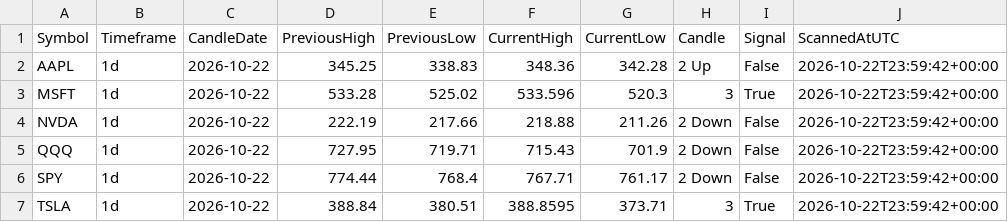
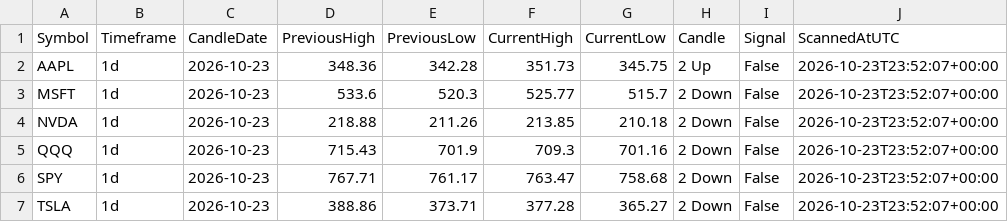
Before and after one commit to fazewalty/candle-scanner, a CSV file: current_scan.csv, drawn as a sheet.

```diff
--- a/current_scan.csv
+++ b/current_scan.csv
@@ -1,7 +1,7 @@
 Symbol,Timeframe,CandleDate,PreviousHigh,PreviousLow,CurrentHigh,CurrentLow,Candle,Signal,ScannedAtUTC
-AAPL,1d,2026-10-22,345.25,338.83,348.36,342.28,2 Up,False,2026-10-22T23:59:42+00:00
-MSFT,1d,2026-10-22,533.28,525.02,533.596,520.3,3,True,2026-10-22T23:59:42+00:00
-NVDA,1d,2026-10-22,222.19,217.66,218.88,211.26,2 Down,False,2026-10-22T23:59:42+00:00
-QQQ,1d,2026-10-22,727.95,719.71,715.43,701.9,2 Down,False,2026-10-22T23:59:42+00:00
-SPY,1d,2026-10-22,774.44,768.4,767.71,761.17,2 Down,False,2026-10-22T23:59:42+00:00
-TSLA,1d,2026-10-22,388.84,380.51,388.8595,373.71,3,True,2026-10-22T23:59:42+00:00
+AAPL,1d,2026-10-23,348.36,342.28,351.73,345.75,2 Up,False,2026-10-23T23:52:07+00:00
+MSFT,1d,2026-10-23,533.6,520.3,525.77,515.7,2 Down,False,2026-10-23T23:52:07+00:00
+NVDA,1d,2026-10-23,218.88,211.26,213.85,210.18,2 Down,False,2026-10-23T23:52:07+00:00
+QQQ,1d,2026-10-23,715.43,701.9,709.3,701.16,2 Down,False,2026-10-23T23:52:07+00:00
+SPY,1d,2026-10-23,767.71,761.17,763.47,758.68,2 Down,False,2026-10-23T23:52:07+00:00
+TSLA,1d,2026-10-23,388.86,373.71,377.28,365.27,2 Down,False,2026-10-23T23:52:07+00:00
```
Also changed, not shown: scan_history.csv.
